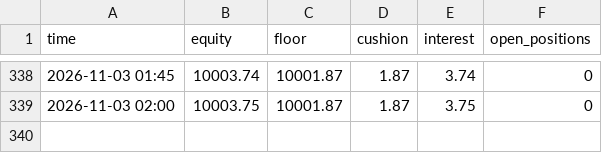
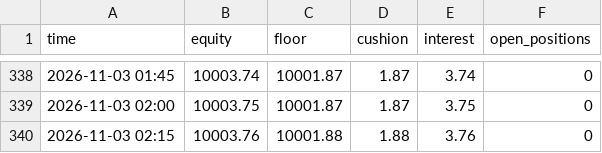
Before and after one commit to sammiel/trader, a CSV file: state/berkshire_equity.csv, drawn as a sheet; only a part is shown, gaps mark what is left out.

```diff
--- a/state/berkshire_equity.csv
+++ b/state/berkshire_equity.csv
@@ -339 +339,2 @@ time,equity,floor,cushion,interest,open_positions
 2026-11-03 02:00,10003.75,10001.87,1.87,3.75,0
+2026-11-03 02:15,10003.76,10001.88,1.88,3.76,0
```
Also changed, not shown: state/equity.csv, state/shadow_equity.csv, 3 other files.
